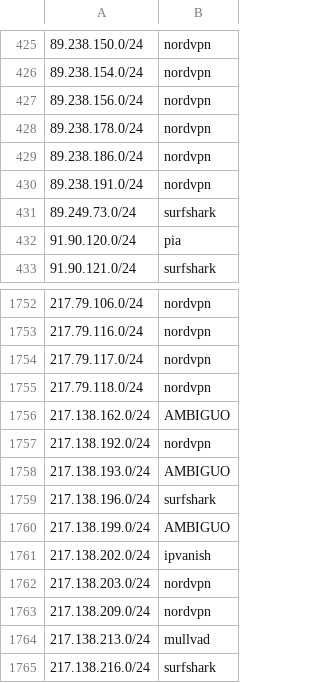
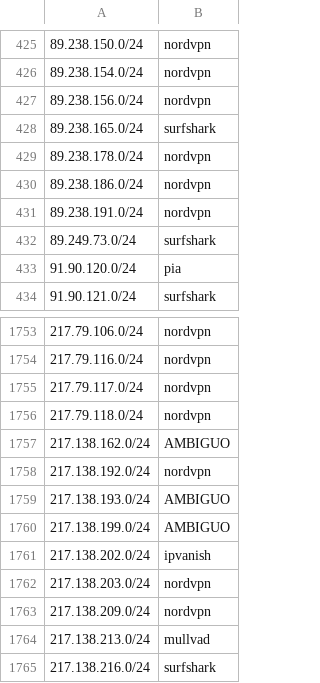
Before and after one commit to k0jir0900/nexus, a TSV file: vpn-finder/segments/vpn-segments-v4-24.tsv, drawn as a sheet; only a part is shown, gaps mark what is left out; removed rows and columns are numbered as before the commit, all else as after; the diff names each change by its address in the sheet, - before the commit and + after, or states it on an @@ line.

```diff
--- a/vpn-finder/segments/vpn-segments-v4-24.tsv
+++ b/vpn-finder/segments/vpn-segments-v4-24.tsv
+row 428: 89.238.165.0/24 | surfshark
-row 1759: 217.138.196.0/24 | surfshark
```
Also changed, not shown: vpn-finder/providers/vpn-ipvanish-v4.csv, vpn-finder/providers/vpn-mullvad-v4.csv, 12 other files.
